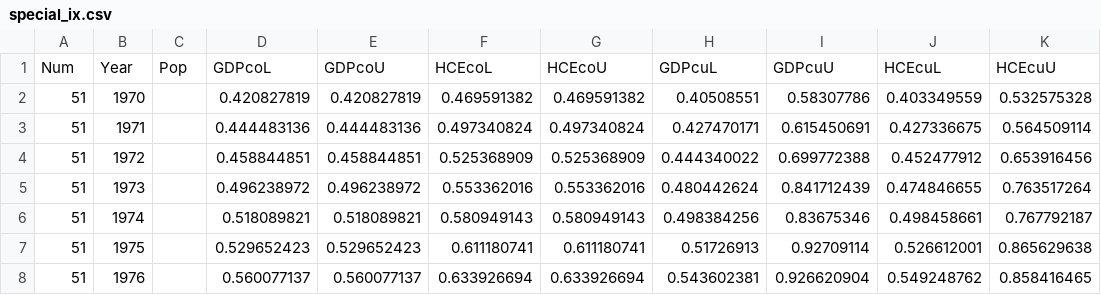
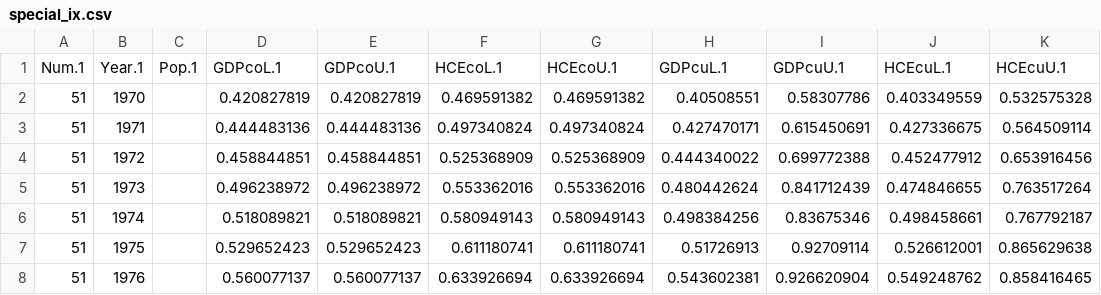
Before and after one commit to scanback/macro, a CSV file: special_ix.csv, drawn as a sheet; only a part is shown; removed rows and columns are numbered as before the commit, all else as after; the diff names each change by its address in the sheet, - before the commit and + after, or states it on an @@ line.

Commit message:
Add files via upload

```diff
--- a/special_ix.csv
+++ b/special_ix.csv
-row 1: Num | Year | Pop | GDPcoL | GDPcoU | HCEcoL | HCEcoU | GDPcuL | GDPcuU | HCEcuL | HCEcuU
+row 1: Num.1 | Year.1 | Pop.1 | GDPcoL.1 | GDPcoU.1 | HCEcoL.1 | HCEcoU.1 | GDPcuL.1 | GDPcuU.1 | HCEcuL.1 | HCEcuU.1
```
